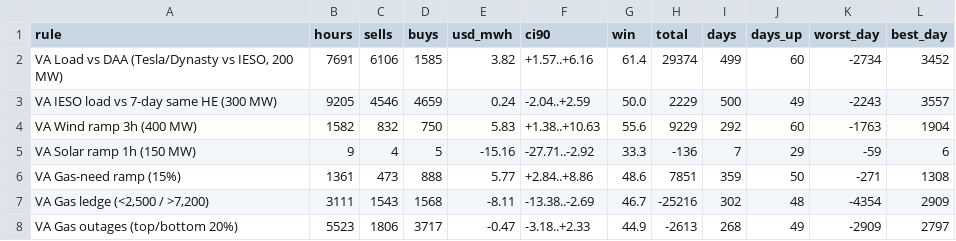
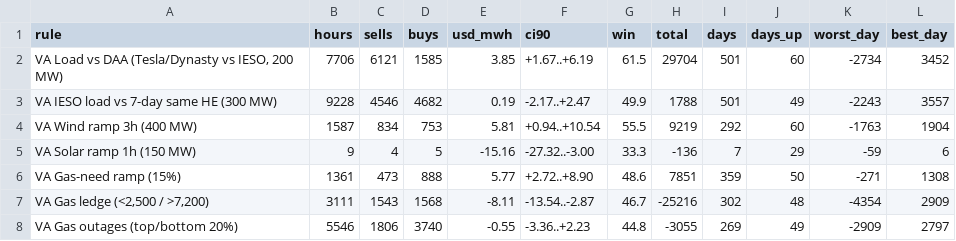
Before and after one commit to Dynastymaad/ieso-cushion-model, a CSV file: data/dv_rules_OTTAWA.csv, drawn as a sheet; only a part is shown; the diff covers the shown part only.

```diff
--- a/data/dv_rules_OTTAWA.csv
+++ b/data/dv_rules_OTTAWA.csv
@@ -1,8 +1,8 @@
 rule,hours,sells,buys,usd_mwh,ci90,win,total,days,days_up,worst_day,best_day
-"VA Load vs DAA (Tesla/Dynasty vs IESO, 200 MW)",7691,6106,1585,3.82,+1.57..+6.16,61.4,29374,499,60,-2734,3452
-VA IESO load vs 7-day same HE (300 MW),9205,4546,4659,0.24,-2.04..+2.59,50.0,2229,500,49,-2243,3557
-VA Wind ramp 3h (400 MW),1582,832,750,5.83,+1.38..+10.63,55.6,9229,292,60,-1763,1904
-VA Solar ramp 1h (150 MW),9,4,5,-15.16,-27.71..-2.92,33.3,-136,7,29,-59,6
-VA Gas-need ramp (15%),1361,473,888,5.77,+2.84..+8.86,48.6,7851,359,50,-271,1308
-"VA Gas ledge (<2,500 / >7,200)",3111,1543,1568,-8.11,-13.38..-2.69,46.7,-25216,302,48,-4354,2909
-VA Gas outages (top/bottom 20%),5523,1806,3717,-0.47,-3.18..+2.33,44.9,-2613,268,49,-2909,2797
+"VA Load vs DAA (Tesla/Dynasty vs IESO, 200 MW)",7706,6121,1585,3.85,+1.67..+6.19,61.5,29704,501,60,-2734,3452
+VA IESO load vs 7-day same HE (300 MW),9228,4546,4682,0.19,-2.17..+2.47,49.9,1788,501,49,-2243,3557
+VA Wind ramp 3h (400 MW),1587,834,753,5.81,+0.94..+10.54,55.5,9219,292,60,-1763,1904
+VA Solar ramp 1h (150 MW),9,4,5,-15.16,-27.32..-3.00,33.3,-136,7,29,-59,6
+VA Gas-need ramp (15%),1361,473,888,5.77,+2.72..+8.90,48.6,7851,359,50,-271,1308
+"VA Gas ledge (<2,500 / >7,200)",3111,1543,1568,-8.11,-13.54..-2.87,46.7,-25216,302,48,-4354,2909
+VA Gas outages (top/bottom 20%),5546,1806,3740,-0.55,-3.36..+2.23,44.8,-3055,269,49,-2909,2797
```
Also changed, not shown: 87 edited cells elsewhere in this file, data/dv_ladders2_EAST.csv, data/dv_ladders2_OTTAWA.csv, 8 other files.
